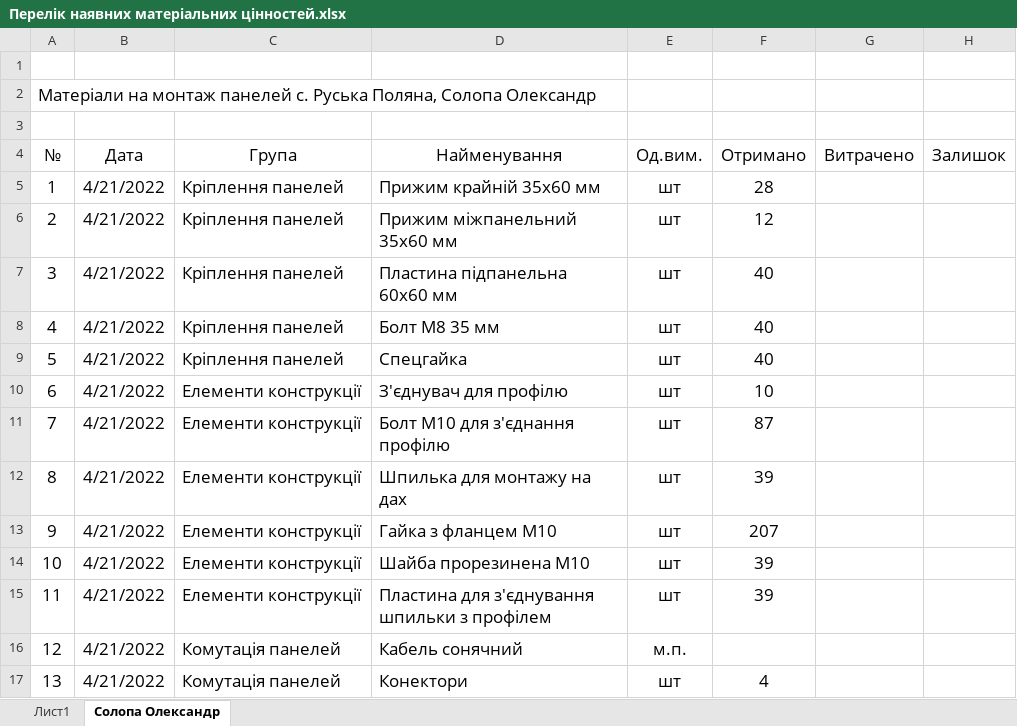
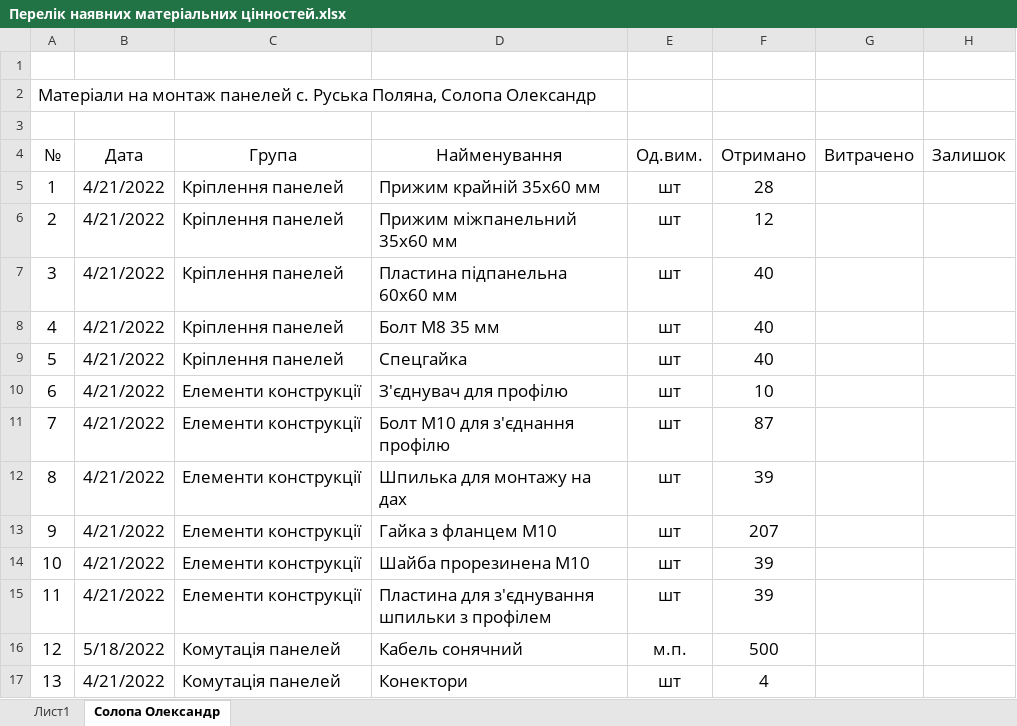
Before and after one commit to AlexandrHan/SkladSolarGlass, an Excel workbook: Перелік наявних матеріальних цінностей.xlsx, sheet Солопа Олександр, drawn as a sheet; values as stored, in another font and other column widths than the file's, no borders; the diff names each change by its address in the sheet, - before the commit and + after, or states it on an @@ line.

Commit message:
upgrate

```diff
--- a/Перелік наявних матеріальних цінностей.xlsx (sheet Солопа Олександр)
+++ b/Перелік наявних матеріальних цінностей.xlsx (sheet Солопа Олександр)
-B16 (Дата): 4/21/2022
+B16 (Дата): 5/18/2022
-F16 (Отримано): (empty)
+F16 (Отримано): 500
```
